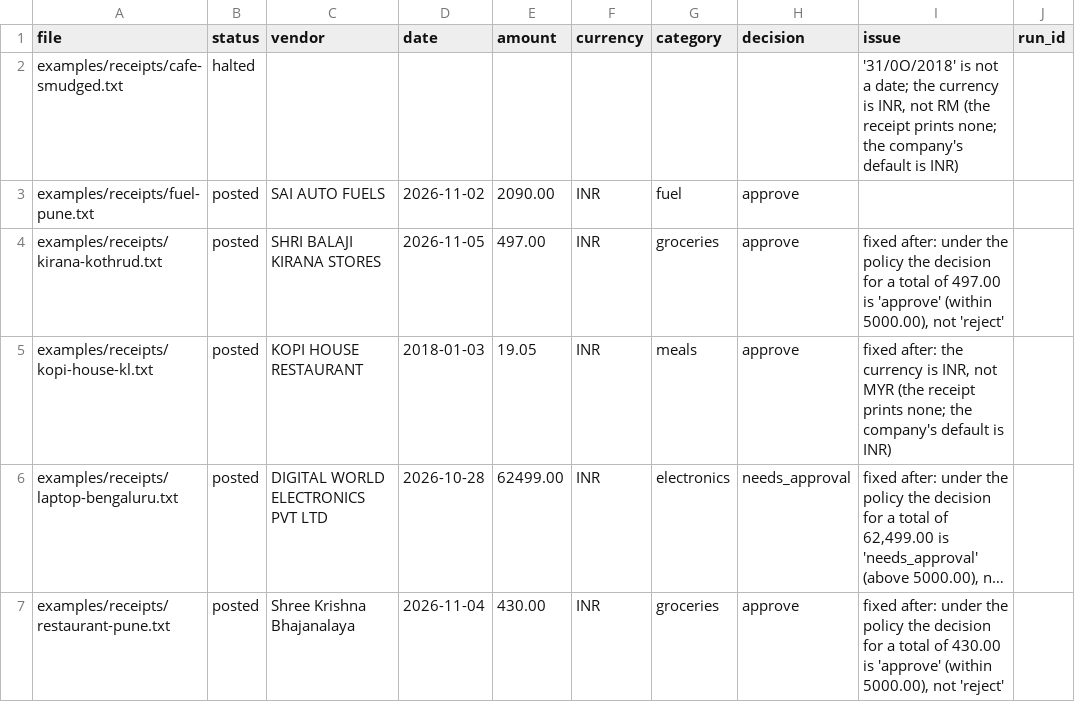
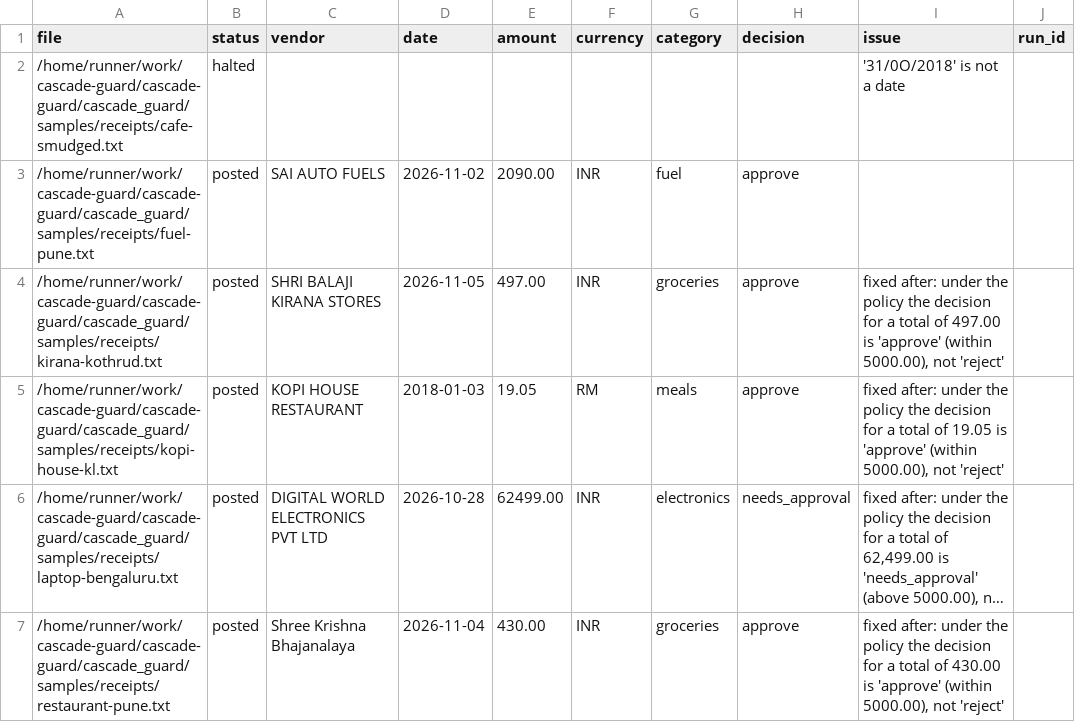
Before and after one commit to kanav10213/cascade-guard, a CSV file: results/any-ai/llamacpp-guard-on.csv, drawn as a sheet; long unchanged cells end in …; removed rows and columns are numbered as before the commit, all else as after; the diff names each change by its address in the sheet, - before the commit and + after, or states it on an @@ line.

```diff
--- a/results/any-ai/llamacpp-guard-on.csv
+++ b/results/any-ai/llamacpp-guard-on.csv
-row 2: examples/receipts/cafe-smudged.txt | halted |  |  |  |  |  |  | '31/0O/2018' is not a date; the currency is INR, not RM (the receipt prints none; the company's default is INR)
+row 2: /home/runner/work/cascade-guard/cascade-guard/cascade_guard/samples/receipts/cafe-smudged.txt | halted |  |  |  |  |  |  | '31/0O/2018' is not a date
-A3 (file): examples/receipts/fuel-pune.txt
+A3 (file): /home/runner/work/cascade-guard/cascade-guard/cascade_guard/samples/receipts/fuel-pune.txt
-A4 (file): examples/receipts/kirana-kothrud.txt
+A4 (file): /home/runner/work/cascade-guard/cascade-guard/cascade_guard/samples/receipts/kirana-kothrud.txt
-A5 (file): examples/receipts/kopi-house-kl.txt
+A5 (file): /home/runner/work/cascade-guard/cascade-guard/cascade_guard/samples/receipts/kopi-house-kl.txt
-F5 (currency): INR
+F5 (currency): RM
-I5 (issue): fixed after: the currency is INR, not MYR (the receipt prints none; the company's default is INR)
+I5 (issue): fixed after: under the policy the decision for a total of 19.05 is 'approve' (within 5000.00), not 'reject'
-A6 (file): examples/receipts/laptop-bengaluru.txt
+A6 (file): /home/runner/work/cascade-guard/cascade-guard/cascade_guard/samples/receipts/laptop-bengaluru.txt
-A7 (file): examples/receipts/restaurant-pune.txt
+A7 (file): /home/runner/work/cascade-guard/cascade-guard/cascade_guard/samples/receipts/restaurant-pune.txt
```
Also changed, not shown: results/any-ai/llamacpp-guard-off.csv, results/any-ai/ollama-cmd.csv, 15 other files.
